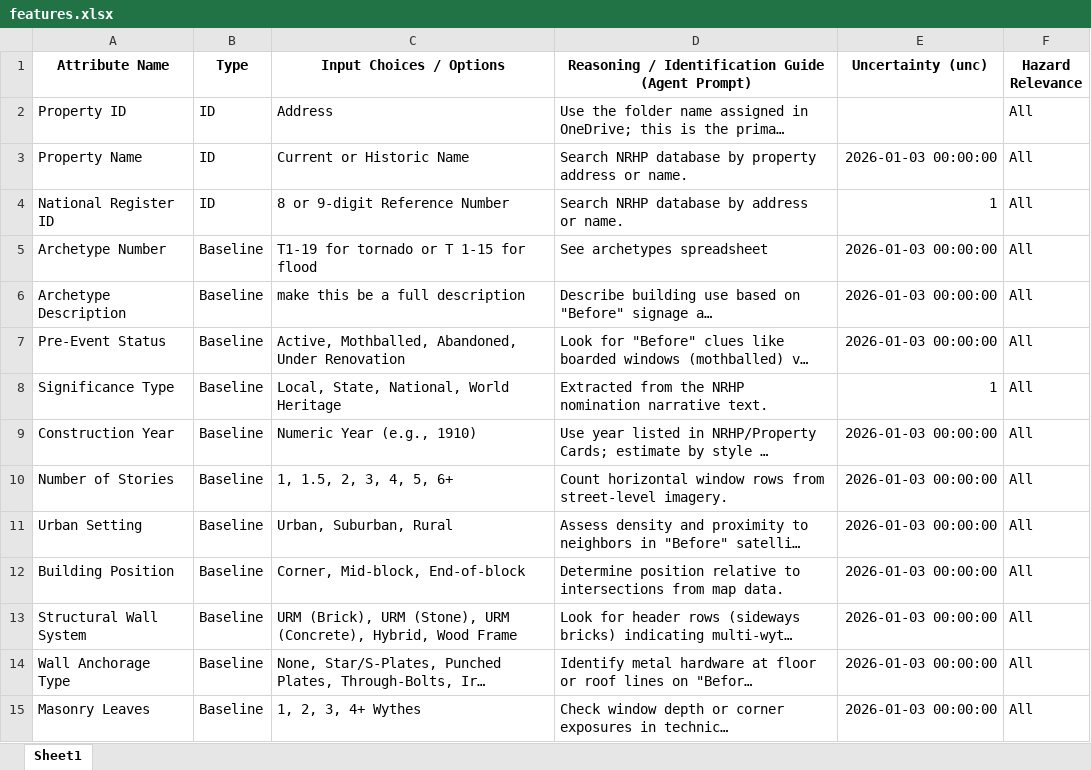
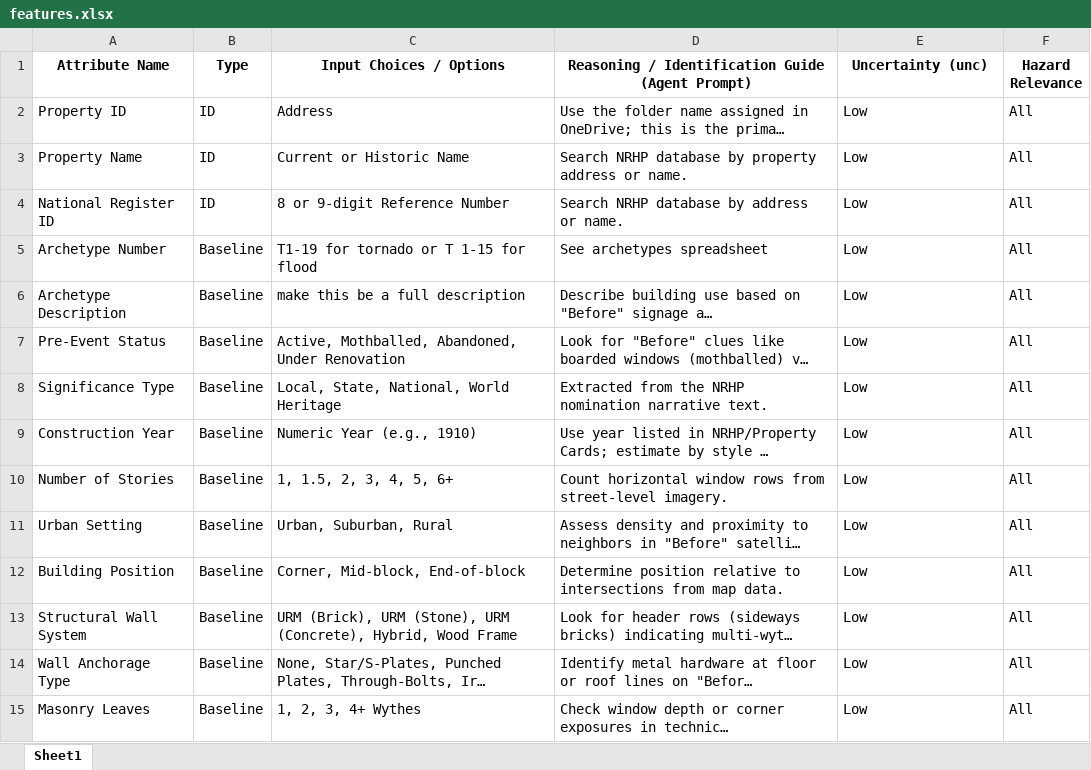
Before and after one commit to rkn2/disasterReconLLM, an Excel workbook: features.xlsx, sheet Sheet1, drawn as a sheet; only a part is shown; long unchanged cells end in …; values as stored, in another font and other column widths than the file's, no borders; the diff covers the shown part only; the diff names each change by its address in the sheet, - before the commit and + after, or states it on an @@ line.

Commit message:
fix corrupted features schema and fully restore sample report data

```diff
--- a/features.xlsx (sheet Sheet1)
+++ b/features.xlsx (sheet Sheet1)
-E2 (Uncertainty (unc)): (empty)
+E2 (Uncertainty (unc)): Low
-E3 (Uncertainty (unc)): 2026-01-03 00:00:00
+E3 (Uncertainty (unc)): Low
-E4 (Uncertainty (unc)): 1
+E4 (Uncertainty (unc)): Low
-E5:E7 (Uncertainty (unc)): 2026-01-03 00:00:00
+E5:E7 (Uncertainty (unc)): Low
-E8 (Uncertainty (unc)): 1
+E8 (Uncertainty (unc)): Low
-E9:E15 (Uncertainty (unc)): 2026-01-03 00:00:00
+E9:E15 (Uncertainty (unc)): Low
```
Also changed, not shown: 20 edited cells elsewhere in this sheet, 1 other file.
